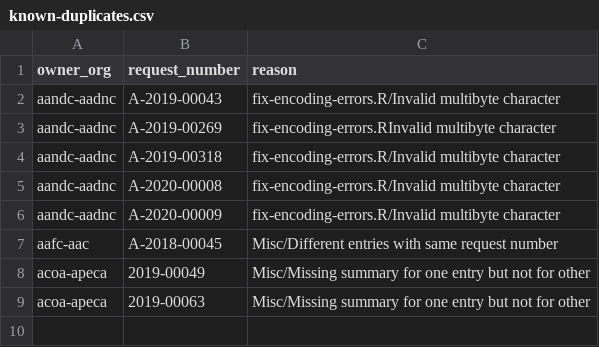
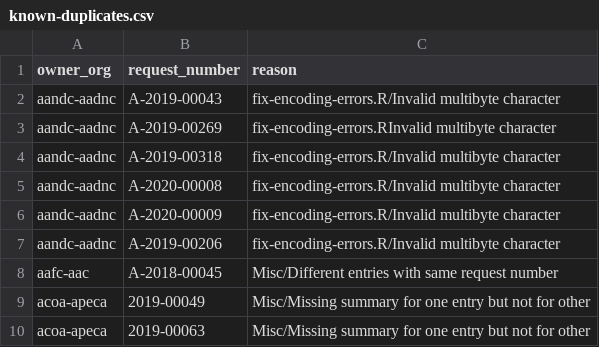
Before and after one commit to lchski/gc-ati-summaries-data, a CSV file: cleaning/known-duplicates.csv, drawn as a sheet.

Commit message:
Add another multibyte error dupe

```diff
--- a/cleaning/known-duplicates.csv
+++ b/cleaning/known-duplicates.csv
@@ -6,2 +6,3 @@ aandc-aadnc,A-2020-00008,fix-encoding-errors.R/Invalid multibyte character
 aandc-aadnc,A-2020-00009,fix-encoding-errors.R/Invalid multibyte character
+aandc-aadnc,A-2019-00206,fix-encoding-errors.R/Invalid multibyte character
 aafc-aac,A-2018-00045,Misc/Different entries with same request number
```
